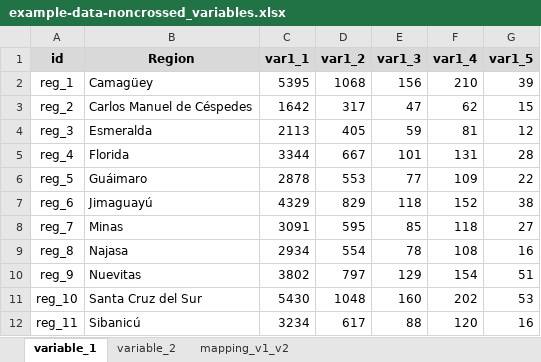
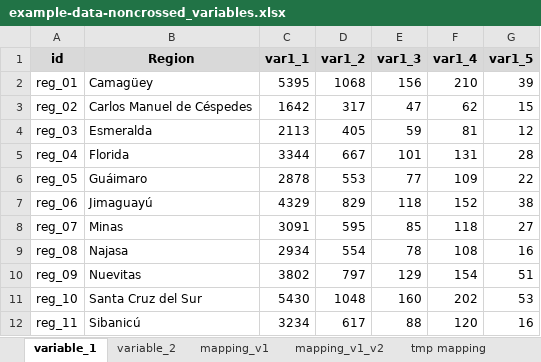
Before and after one commit to CatalinaYepes/parsers, an Excel workbook: parsers_exposure/example-data-noncrossed_variables.xlsx, sheet variable_1, drawn as a sheet; only a part is shown; values as stored, in another font and other column widths than the file's, no borders; the diff names each change by its address in the sheet, - before the commit and + after, or states it on an @@ line.

Commit message:
Add code for non-crossed variables. Work in progress

```diff
--- a/parsers_exposure/example-data-noncrossed_variables.xlsx (sheet variable_1)
+++ b/parsers_exposure/example-data-noncrossed_variables.xlsx (sheet variable_1)
+sheet tab: mapping_v1
+sheet tab: tmp mapping
-A2 (id): reg_1
+A2 (id): reg_01
-A3 (id): reg_2
+A3 (id): reg_02
-A4 (id): reg_3
+A4 (id): reg_03
-A5 (id): reg_4
+A5 (id): reg_04
-A6 (id): reg_5
+A6 (id): reg_05
-A7 (id): reg_6
+A7 (id): reg_06
-A8 (id): reg_7
+A8 (id): reg_07
-A9 (id): reg_8
+A9 (id): reg_08
-A10 (id): reg_9
+A10 (id): reg_09
```
Also changed, not shown: sheet variable_2, sheet mapping_v1_v2, other sheet tabs, 31 other files.
